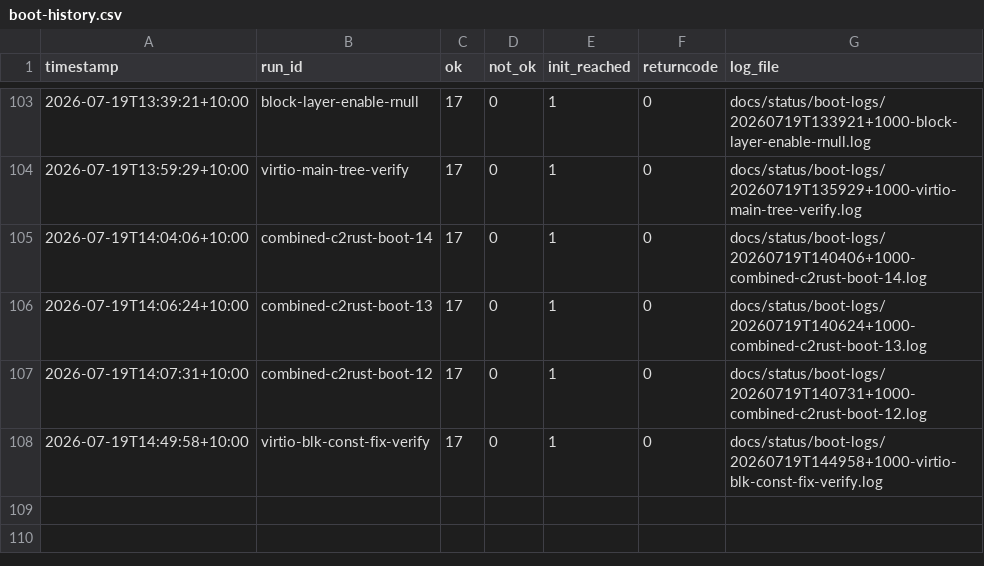
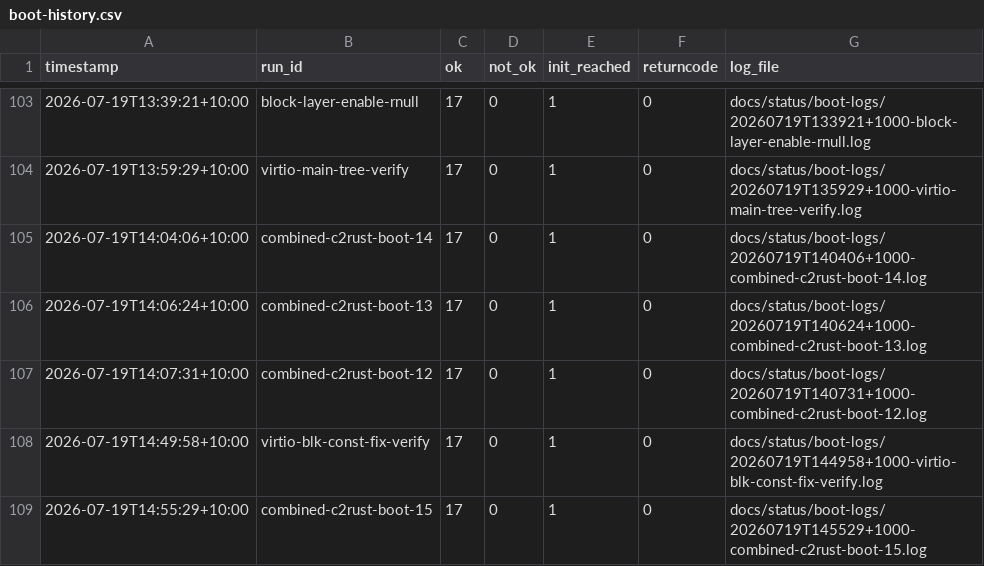
Before and after one commit to awto-au/linux-rs, a CSV file: docs/status/boot-history.csv, drawn as a sheet; only a part is shown, gaps mark what is left out.

```diff
--- a/docs/status/boot-history.csv
+++ b/docs/status/boot-history.csv
@@ -108 +108,2 @@ timestamp,run_id,ok,not_ok,init_reached,returncode,log_file
 2026-07-19T14:49:58+10:00,virtio-blk-const-fix-verify,17,0,1,0,docs/status/boot-logs/20260719T144958+1000-virtio-blk-const-fix-verify.log
+2026-07-19T14:55:29+10:00,combined-c2rust-boot-15,17,0,1,0,docs/status/boot-logs/20260719T145529+1000-combined-c2rust-boot-15.log
```
Also changed, not shown: 1 other file.
